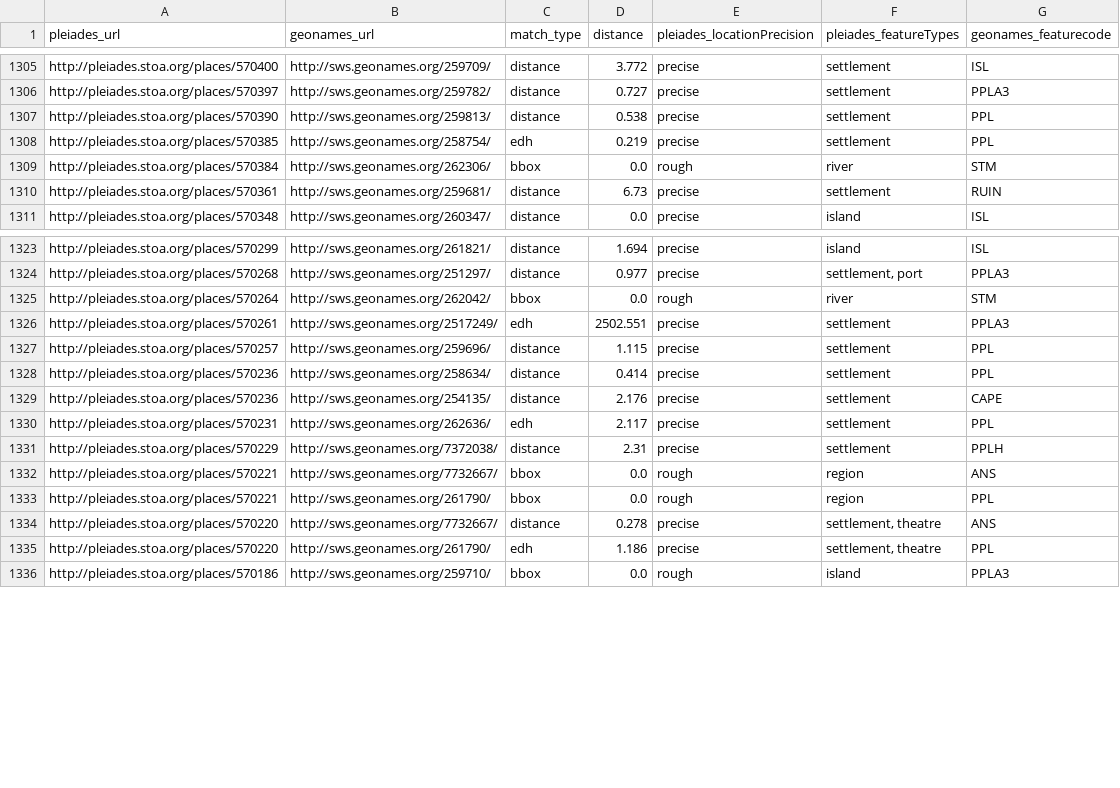
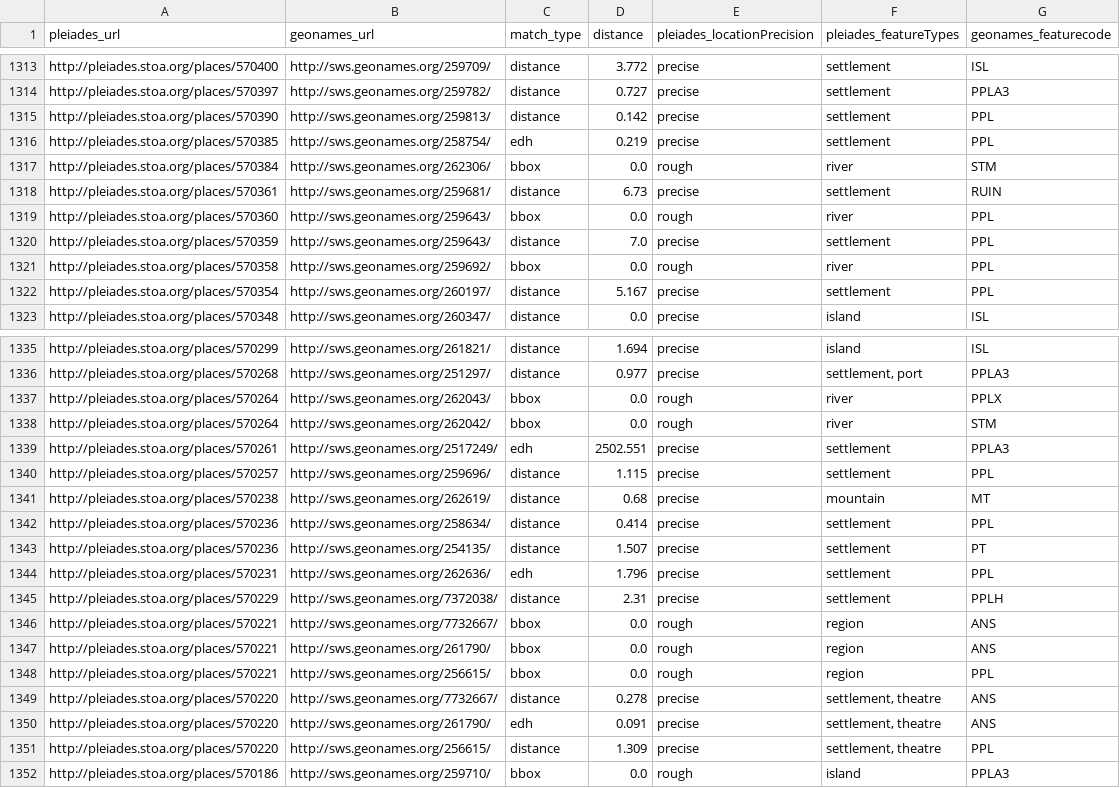
Before and after one commit to ryanfb/pleiades-plus, a CSV file: data/pleiades-plus.csv, drawn as a sheet; only a part is shown, gaps mark what is left out; the diff covers the shown part only.

Commit message:
2015-09-07 pleiades-plus.csv update

```diff
--- a/data/pleiades-plus.csv
+++ b/data/pleiades-plus.csv
@@ -1306,3 +1314,3 @@ http://pleiades.stoa.org/places/570400,http://sws.geonames.org/259709/,distance,
 http://pleiades.stoa.org/places/570397,http://sws.geonames.org/259782/,distance,0.727,precise,"settlement",PPLA3
-http://pleiades.stoa.org/places/570390,http://sws.geonames.org/259813/,distance,0.538,precise,"settlement",PPL
+http://pleiades.stoa.org/places/570390,http://sws.geonames.org/259813/,distance,0.142,precise,"settlement",PPL
 http://pleiades.stoa.org/places/570385,http://sws.geonames.org/258754/,edh,0.219,precise,"settlement",PPL
@@ -1310,2 +1318,6 @@ http://pleiades.stoa.org/places/570384,http://sws.geonames.org/262306/,bbox,0.0,
 http://pleiades.stoa.org/places/570361,http://sws.geonames.org/259681/,distance,6.73,precise,"settlement",RUIN
+http://pleiades.stoa.org/places/570360,http://sws.geonames.org/259643/,bbox,0.0,rough,"river",PPL
+http://pleiades.stoa.org/places/570359,http://sws.geonames.org/259643/,distance,7.0,precise,"settlement",PPL
+http://pleiades.stoa.org/places/570358,http://sws.geonames.org/259692/,bbox,0.0,rough,"river",PPL
+http://pleiades.stoa.org/places/570354,http://sws.geonames.org/260197/,distance,5.167,precise,"settlement",PPL
 http://pleiades.stoa.org/places/570348,http://sws.geonames.org/260347/,distance,0.0,precise,"island",ISL
@@ -1324,2 +1336,3 @@ http://pleiades.stoa.org/places/570299,http://sws.geonames.org/261821/,distance,
 http://pleiades.stoa.org/places/570268,http://sws.geonames.org/251297/,distance,0.977,precise,"settlement, port",PPLA3
+http://pleiades.stoa.org/places/570264,http://sws.geonames.org/262043/,bbox,0.0,rough,"river",PPLX
 http://pleiades.stoa.org/places/570264,http://sws.geonames.org/262042/,bbox,0.0,rough,"river",STM
@@ -1327,10 +1340,13 @@ http://pleiades.stoa.org/places/570261,http://sws.geonames.org/2517249/,edh,2502
 http://pleiades.stoa.org/places/570257,http://sws.geonames.org/259696/,distance,1.115,precise,"settlement",PPL
+http://pleiades.stoa.org/places/570238,http://sws.geonames.org/262619/,distance,0.68,precise,"mountain",MT
 http://pleiades.stoa.org/places/570236,http://sws.geonames.org/258634/,distance,0.414,precise,"settlement",PPL
-http://pleiades.stoa.org/places/570236,http://sws.geonames.org/254135/,distance,2.176,precise,"settlement",CAPE
-http://pleiades.stoa.org/places/570231,http://sws.geonames.org/262636/,edh,2.117,precise,"settlement",PPL
+http://pleiades.stoa.org/places/570236,http://sws.geonames.org/254135/,distance,1.507,precise,"settlement",PT
+http://pleiades.stoa.org/places/570231,http://sws.geonames.org/262636/,edh,1.796,precise,"settlement",PPL
 http://pleiades.stoa.org/places/570229,http://sws.geonames.org/7372038/,distance,2.31,precise,"settlement",PPLH
 http://pleiades.stoa.org/places/570221,http://sws.geonames.org/7732667/,bbox,0.0,rough,"region",ANS
-http://pleiades.stoa.org/places/570221,http://sws.geonames.org/261790/,bbox,0.0,rough,"region",PPL
+http://pleiades.stoa.org/places/570221,http://sws.geonames.org/261790/,bbox,0.0,rough,"region",ANS
+http://pleiades.stoa.org/places/570221,http://sws.geonames.org/256615/,bbox,0.0,rough,"region",PPL
 http://pleiades.stoa.org/places/570220,http://sws.geonames.org/7732667/,distance,0.278,precise,"settlement, theatre",ANS
-http://pleiades.stoa.org/places/570220,http://sws.geonames.org/261790/,edh,1.186,precise,"settlement, theatre",PPL
+http://pleiades.stoa.org/places/570220,http://sws.geonames.org/261790/,edh,0.091,precise,"settlement, theatre",ANS
+http://pleiades.stoa.org/places/570220,http://sws.geonames.org/256615/,distance,1.309,precise,"settlement, theatre",PPL
 http://pleiades.stoa.org/places/570186,http://sws.geonames.org/259710/,bbox,0.0,rough,"island",PPLA3
```
Also changed, not shown: 16 added rows and 11 edited cells elsewhere in this file.
